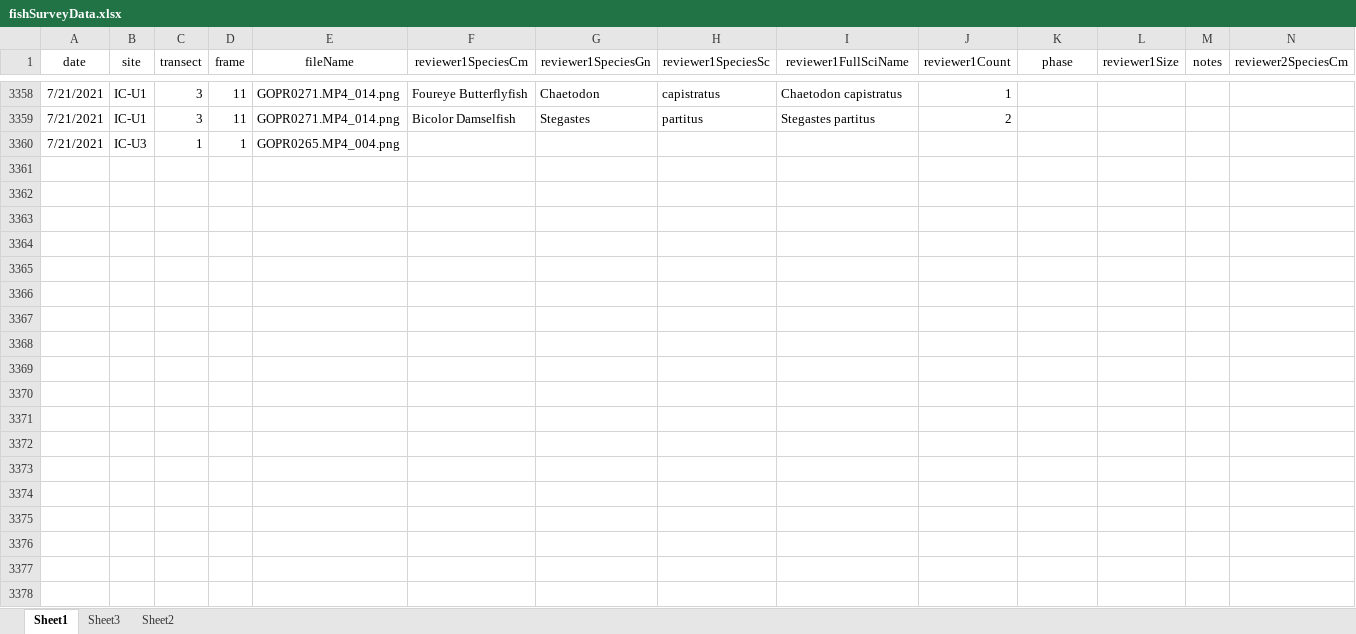
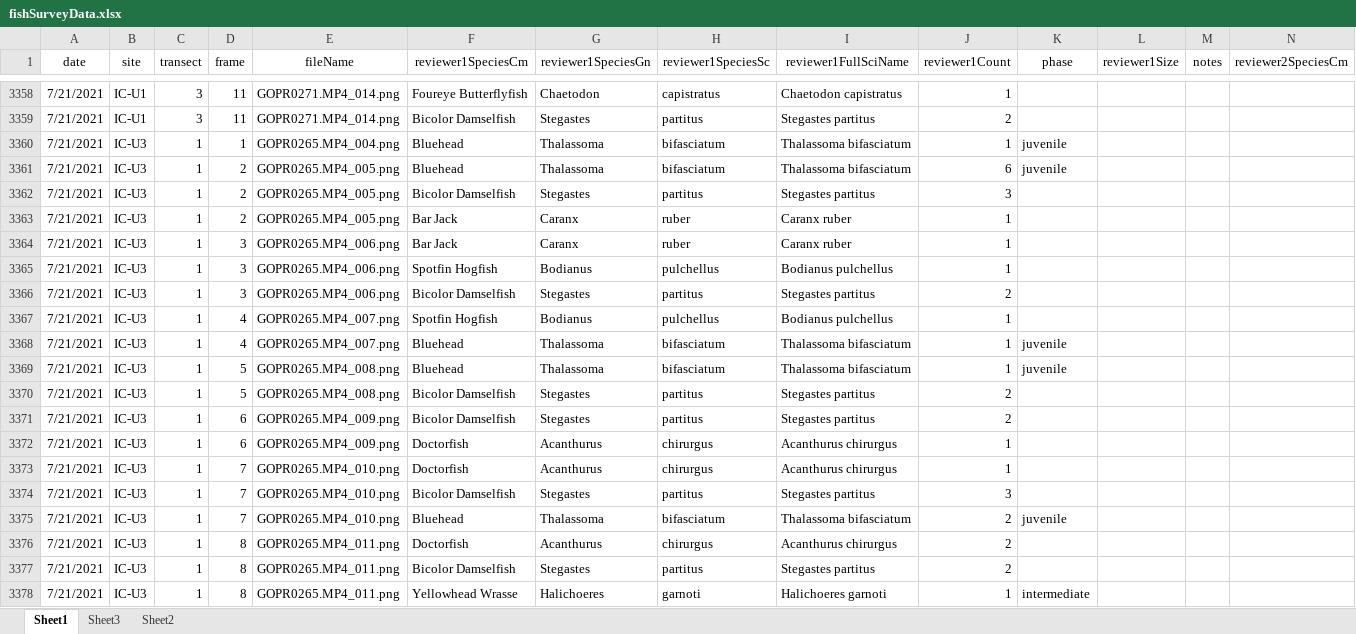
Before and after one commit to icombs2017/photogrammetryNOAA, an Excel workbook: fishSurveys/data/fishSurveyData.xlsx, sheet Sheet1, drawn as a sheet; only a part is shown, gaps mark what is left out; values as stored, in another font and other column widths than the file's, no borders; rows hold the shown columns only; the diff covers the shown part only; the diff names each change by its address in the sheet, - before the commit and + after, or states it on an @@ line.

Commit message:
Update fishSurveyData.xlsx

```diff
--- a/fishSurveys/data/fishSurveyData.xlsx (sheet Sheet1)
+++ b/fishSurveys/data/fishSurveyData.xlsx (sheet Sheet1)
-F3360 (reviewer1SpeciesCm): (empty)
+F3360 (reviewer1SpeciesCm): Bluehead
-G3360 (reviewer1SpeciesGn): (empty)
+G3360 (reviewer1SpeciesGn): Thalassoma
-H3360 (reviewer1SpeciesSc): (empty)
+H3360 (reviewer1SpeciesSc): bifasciatum
-I3360 (reviewer1FullSciName): (empty)
+I3360 (reviewer1FullSciName): Thalassoma bifasciatum
-J3360 (reviewer1Count): (empty)
+J3360 (reviewer1Count): 1
-K3360 (phase): (empty)
+K3360 (phase): juvenile
+row 3361: 7/21/2021 | IC-U3 | 1 | 2 | GOPR0265.MP4_005.png | Bluehead | Thalassoma | bifasciatum | Thalassoma bifasciatum | 6 | juvenile
+row 3362: 7/21/2021 | IC-U3 | 1 | 2 | GOPR0265.MP4_005.png | Bicolor Damselfish | Stegastes | partitus | Stegastes partitus | 3
+row 3363: 7/21/2021 | IC-U3 | 1 | 2 | GOPR0265.MP4_005.png | Bar Jack | Caranx | ruber | Caranx ruber | 1
+row 3364: 7/21/2021 | IC-U3 | 1 | 3 | GOPR0265.MP4_006.png | Bar Jack | Caranx | ruber | Caranx ruber | 1
+row 3365: 7/21/2021 | IC-U3 | 1 | 3 | GOPR0265.MP4_006.png | Spotfin Hogfish | Bodianus | pulchellus | Bodianus pulchellus | 1
+row 3366: 7/21/2021 | IC-U3 | 1 | 3 | GOPR0265.MP4_006.png | Bicolor Damselfish | Stegastes | partitus | Stegastes partitus | 2
+row 3367: 7/21/2021 | IC-U3 | 1 | 4 | GOPR0265.MP4_007.png | Spotfin Hogfish | Bodianus | pulchellus | Bodianus pulchellus | 1
+row 3368: 7/21/2021 | IC-U3 | 1 | 4 | GOPR0265.MP4_007.png | Bluehead | Thalassoma | bifasciatum | Thalassoma bifasciatum | 1 | juvenile
+row 3369: 7/21/2021 | IC-U3 | 1 | 5 | GOPR0265.MP4_008.png | Bluehead | Thalassoma | bifasciatum | Thalassoma bifasciatum | 1 | juvenile
+row 3370: 7/21/2021 | IC-U3 | 1 | 5 | GOPR0265.MP4_008.png | Bicolor Damselfish | Stegastes | partitus | Stegastes partitus | 2
+row 3371: 7/21/2021 | IC-U3 | 1 | 6 | GOPR0265.MP4_009.png | Bicolor Damselfish | Stegastes | partitus | Stegastes partitus | 2
+row 3372: 7/21/2021 | IC-U3 | 1 | 6 | GOPR0265.MP4_009.png | Doctorfish | Acanthurus | chirurgus | Acanthurus chirurgus | 1
+row 3373: 7/21/2021 | IC-U3 | 1 | 7 | GOPR0265.MP4_010.png | Doctorfish | Acanthurus | chirurgus | Acanthurus chirurgus | 1
+row 3374: 7/21/2021 | IC-U3 | 1 | 7 | GOPR0265.MP4_010.png | Bicolor Damselfish | Stegastes | partitus | Stegastes partitus | 3
+row 3375: 7/21/2021 | IC-U3 | 1 | 7 | GOPR0265.MP4_010.png | Bluehead | Thalassoma | bifasciatum | Thalassoma bifasciatum | 2 | juvenile
+row 3376: 7/21/2021 | IC-U3 | 1 | 8 | GOPR0265.MP4_011.png | Doctorfish | Acanthurus | chirurgus | Acanthurus chirurgus | 2
+row 3377: 7/21/2021 | IC-U3 | 1 | 8 | GOPR0265.MP4_011.png | Bicolor Damselfish | Stegastes | partitus | Stegastes partitus | 2
+row 3378: 7/21/2021 | IC-U3 | 1 | 8 | GOPR0265.MP4_011.png | Yellowhead Wrasse | Halichoeres | garnoti | Halichoeres garnoti | 1 | intermediate
```
Also changed, not shown: 66 added rows and 10 edited cells elsewhere in this sheet.
